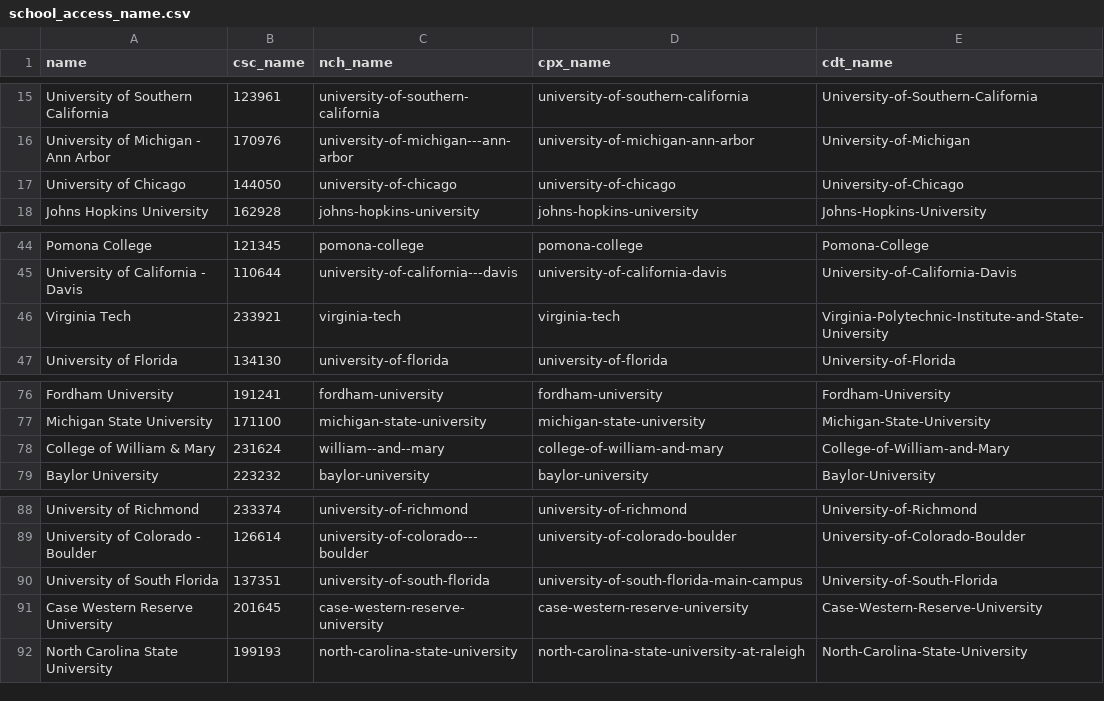
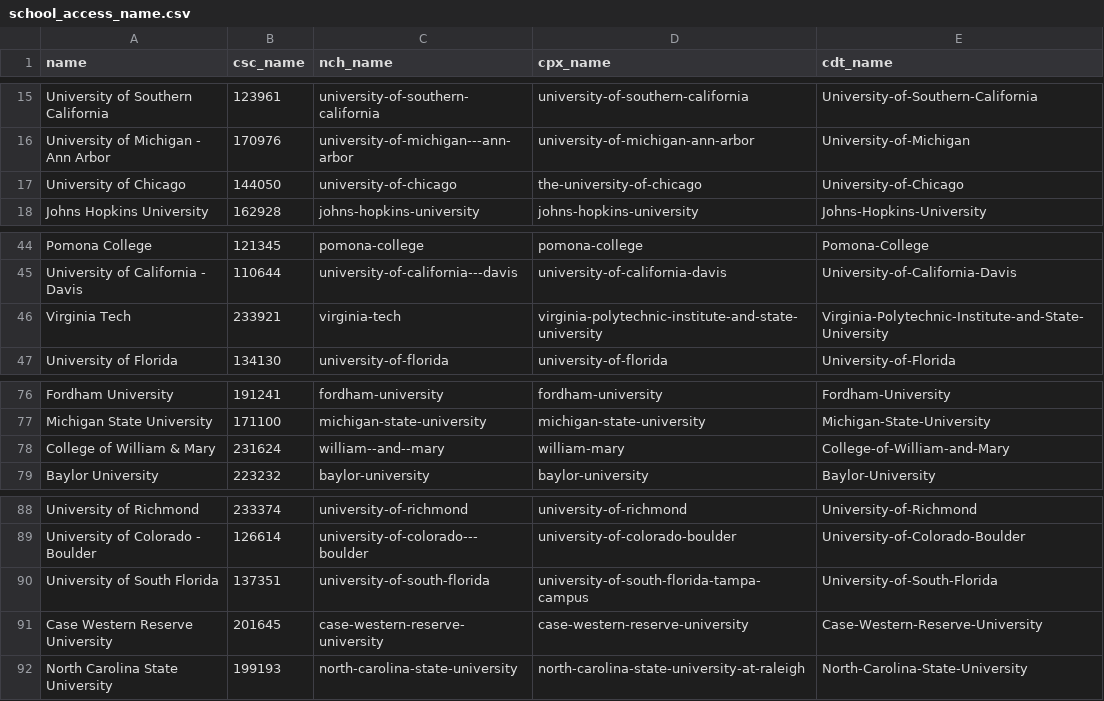
Before and after one commit to Alan-Qiao/Bullseye-CollegeDatabase, a CSV file: school_access_name.csv, drawn as a sheet; only a part is shown, gaps mark what is left out.

Commit message:
Bug fixes on Incorrect scraping of HTML from cappex and collegedata. Updated cappex-suburl for several colleges.

```diff
--- a/school_access_name.csv
+++ b/school_access_name.csv
@@ -16,3 +16,3 @@ University of Southern California,123961,university-of-southern-california,unive
 University of Michigan - Ann Arbor,170976,university-of-michigan---ann-arbor,university-of-michigan-ann-arbor,University-of-Michigan
-University of Chicago,144050,university-of-chicago,university-of-chicago,University-of-Chicago
+University of Chicago,144050,university-of-chicago,the-university-of-chicago,University-of-Chicago
 Johns Hopkins University,162928,johns-hopkins-university,johns-hopkins-university,Johns-Hopkins-University
@@ -45,3 +45,3 @@ Pomona College,121345,pomona-college,pomona-college,Pomona-College
 University of California - Davis,110644,university-of-california---davis,university-of-california-davis,University-of-California-Davis
-Virginia Tech,233921,virginia-tech,virginia-tech,Virginia-Polytechnic-Institute-and-State-University
+Virginia Tech,233921,virginia-tech,virginia-polytechnic-institute-and-state-university,Virginia-Polytechnic-Institute-and-State-University
 University of Florida,134130,university-of-florida,university-of-florida,University-of-Florida
@@ -77,3 +77,3 @@ Fordham University,191241,fordham-university,fordham-university,Fordham-Universi
 Michigan State University,171100,michigan-state-university,michigan-state-university,Michigan-State-University
-College of William & Mary,231624,william--and--mary,college-of-william-and-mary,College-of-William-and-Mary
+College of William & Mary,231624,william--and--mary,william-mary,College-of-William-and-Mary
 Baylor University,223232,baylor-university,baylor-university,Baylor-University
@@ -89,3 +89,3 @@ University of Richmond,233374,university-of-richmond,university-of-richmond,Univ
 University of Colorado - Boulder,126614,university-of-colorado---boulder,university-of-colorado-boulder,University-of-Colorado-Boulder
-University of South Florida,137351,university-of-south-florida,university-of-south-florida-main-campus,University-of-South-Florida
+University of South Florida,137351,university-of-south-florida,university-of-south-florida-tampa-campus,University-of-South-Florida
 Case Western Reserve University,201645,case-western-reserve-university,case-western-reserve-university,Case-Western-Reserve-University
```
Also changed, not shown: 5 other files.
